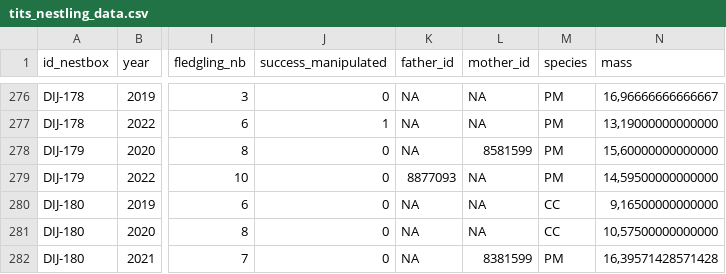
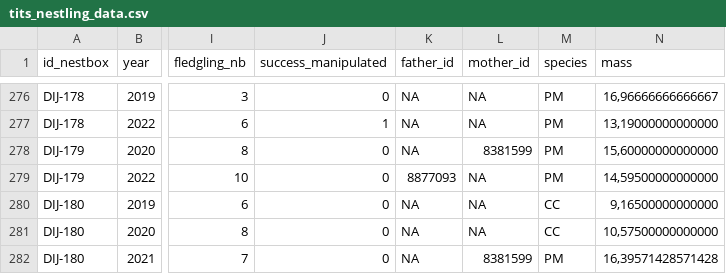
Before and after one commit to mrelnoob/ppl.tits, a CSV file: output/tables/tits_nestling_data.csv, drawn as a sheet; only a part is shown, gaps mark what is left out; the diff names each change by its address in the sheet, - before the commit and + after, or states it on an @@ line.

```diff
--- a/output/tables/tits_nestling_data.csv
+++ b/output/tables/tits_nestling_data.csv
-L278 (mother_id): 8581599
+L278 (mother_id): 8381599
```
Also changed, not shown: output/tables/ndata_final.csv, output/tables/ndata_parcond.csv, 7 other files.
